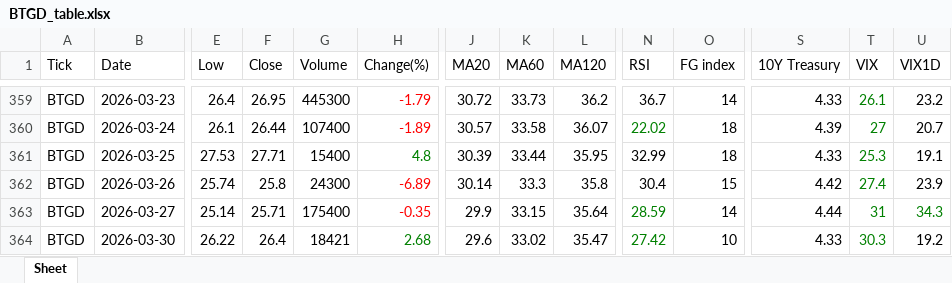
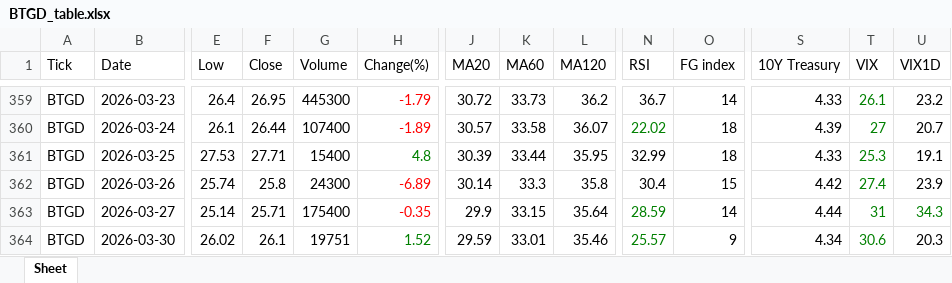
Before and after one commit to jangjb1204-sys/my-python-bot, an Excel workbook: US_stock/BTGD_table.xlsx, sheet Sheet, drawn as a sheet; only a part is shown, gaps mark what is left out; values as stored, in another font and other column widths than the file's, no borders; the diff names each change by its address in the sheet, - before the commit and + after, or states it on an @@ line.

```diff
--- a/US_stock/BTGD_table.xlsx (sheet Sheet)
+++ b/US_stock/BTGD_table.xlsx (sheet Sheet)
-E364 (Low): 26.22
+E364 (Low): 26.02
-F364 (Close): 26.4
+F364 (Close): 26.1
-G364 (Volume): 18421
+G364 (Volume): 19751
-H364 (Change(%)): 2.68
+H364 (Change(%)): 1.52
-J364 (MA20): 29.6
+J364 (MA20): 29.59
-K364 (MA60): 33.02
+K364 (MA60): 33.01
-L364 (MA120): 35.47
+L364 (MA120): 35.46
-N364 (RSI): 27.42
+N364 (RSI): 25.57
-O364 (FG index): 10
+O364 (FG index): 9
-S364 (10Y Treasury): 4.33
+S364 (10Y Treasury): 4.34
-T364 (VIX): 30.3
+T364 (VIX): 30.6
-U364 (VIX1D): 19.2
+U364 (VIX1D): 20.3
```
Also changed, not shown: US_stock/FINX_table.xlsx, US_stock/NASDAQ_table.xlsx, 33 other files.
